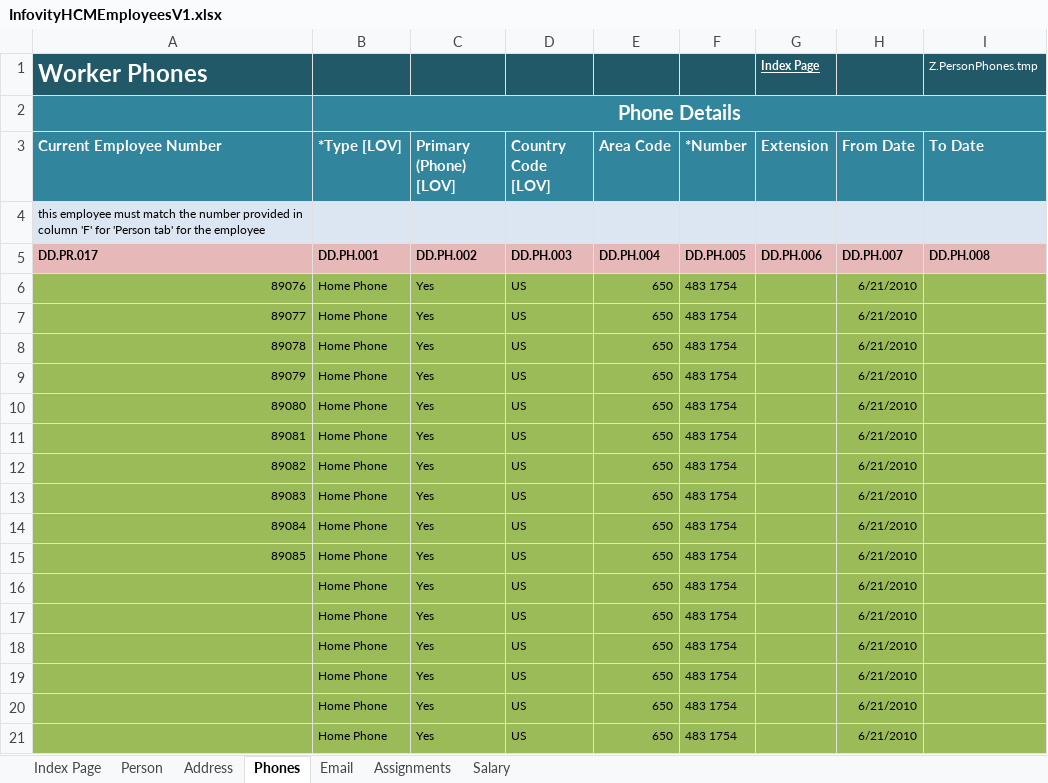
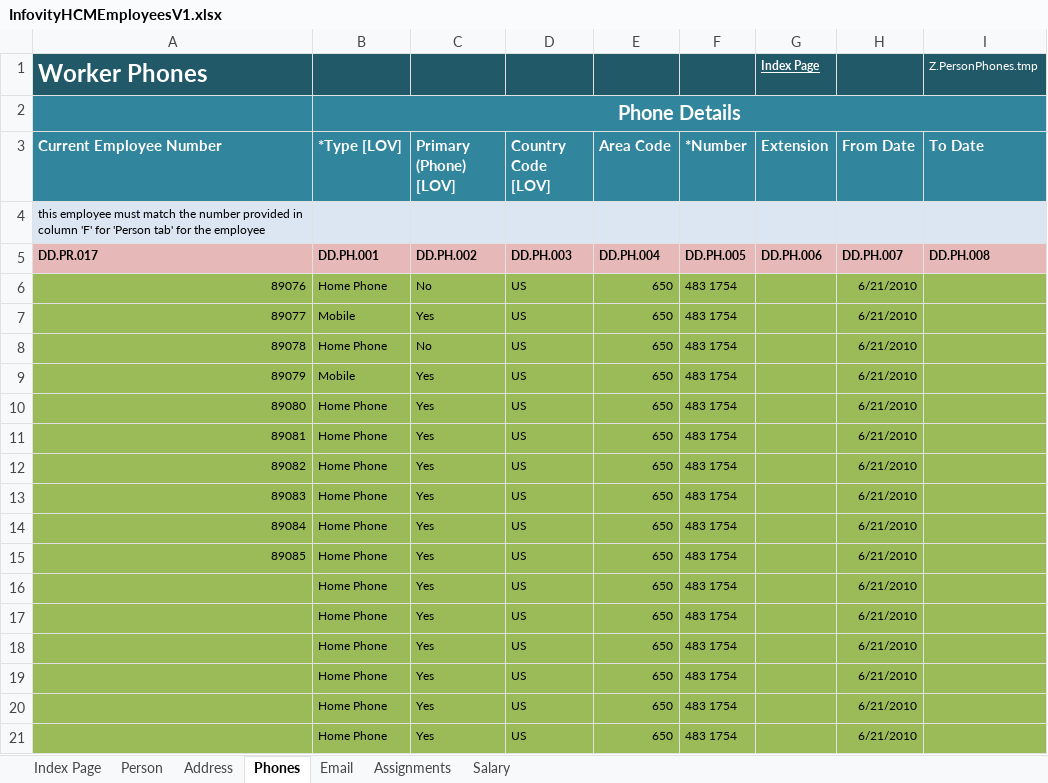
Before and after one commit to infovity/CloudDM, an Excel workbook: Fusion/ETL/Customers/Common/HCM/WorkStructuresMigration/WorkStructure_IFTY_V1_FUSN_R7/data-in/InfovityHCMEmployeesV1.xlsx, sheet Phones, drawn as a sheet; values as stored, in another font and other column widths than the file's, no borders; the diff names each change by its address in the sheet, - before the commit and + after, or states it on an @@ line.

Commit message:
Added Phones

```diff
--- a/Fusion/ETL/Customers/Common/HCM/WorkStructuresMigration/WorkStructure_IFTY_V1_FUSN_R7/data-in/InfovityHCMEmployeesV1.xlsx (sheet Phones)
+++ b/Fusion/ETL/Customers/Common/HCM/WorkStructuresMigration/WorkStructure_IFTY_V1_FUSN_R7/data-in/InfovityHCMEmployeesV1.xlsx (sheet Phones)
-C6 (Primary (Phone) [LOV]): Yes
+C6 (Primary (Phone) [LOV]): No
-B7 (*Type [LOV]): Home Phone
+B7 (*Type [LOV]): Mobile
-C8 (Primary (Phone) [LOV]): Yes
+C8 (Primary (Phone) [LOV]): No
-B9 (*Type [LOV]): Home Phone
+B9 (*Type [LOV]): Mobile
```
Also changed, not shown: sheet Address, 2 other files.
